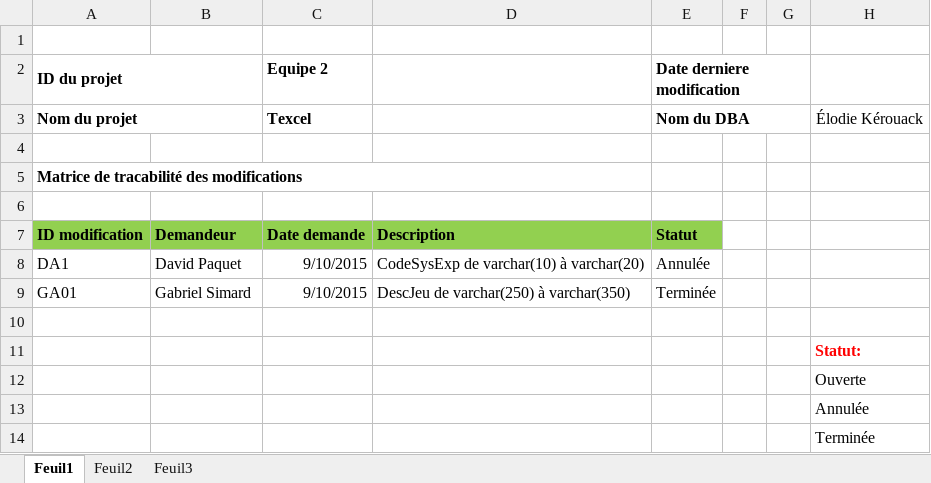
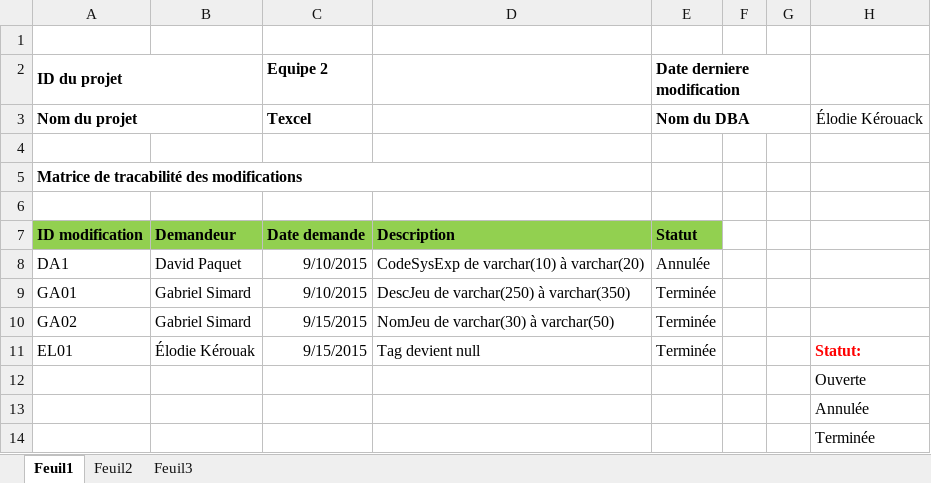
Before and after one commit to kelodiek/Projet, an Excel workbook: Sprint 1/Global/S1_Suivi_Modifications_DBA.xlsx, sheet Feuil1, drawn as a sheet; values as stored, in another font and other column widths than the file's, no borders; removed rows and columns are numbered as before the commit, all else as after; the diff names each change by its address in the sheet, - before the commit and + after, or states it on an @@ line.

```diff
--- a/Sprint 1/Global/S1_Suivi_Modifications_DBA.xlsx (sheet Feuil1)
+++ b/Sprint 1/Global/S1_Suivi_Modifications_DBA.xlsx (sheet Feuil1)
-row 10: (empty)
+row 10: GA02 | Gabriel Simard | 9/15/2015 | NomJeu de varchar(30) à varchar(50) | Terminée
-row 11:  |  |  |  |  |  |  | Statut:
+row 11: EL01 | Élodie Kérouak | 9/15/2015 | Tag devient null | Terminée |  |  | Statut:
```
Also changed, not shown: 5 other files.
